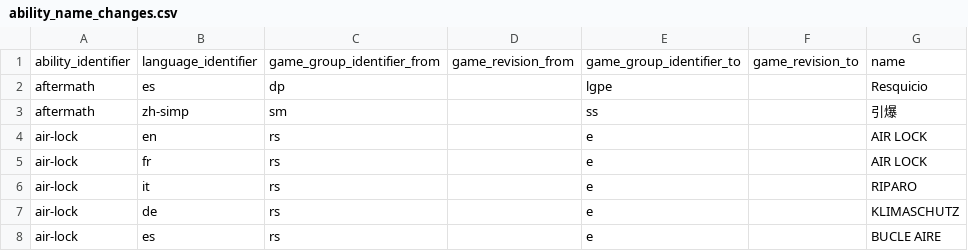
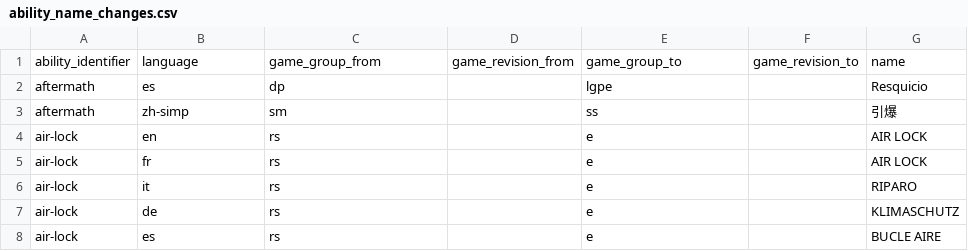
Before and after one commit to Parnassius/pokedex, a CSV file: pokedex/data/ability_name_changes.csv, drawn as a sheet; only a part is shown.

Commit message:
Remove the tables that are already handled as enums
- Make `AbilitySlot`, `HeldItemSlot` and `Language` inherit from
  `OrderedEnum` to handle sorting
- Add a custom `__new__` method to `GameGroup` to handle the
  relationship with `Game`
- Remove the `identifier` suffix from all the affected columns

```diff
--- a/pokedex/data/ability_name_changes.csv
+++ b/pokedex/data/ability_name_changes.csv
@@ -1,2 +1,2 @@
-ability_identifier,language_identifier,game_group_identifier_from,game_revision_from,game_group_identifier_to,game_revision_to,name
+ability_identifier,language,game_group_from,game_revision_from,game_group_to,game_revision_to,name
 aftermath,es,dp,,lgpe,,Resquicio
```
Also changed, not shown: pokedex/data/item_name_changes.csv, pokedex/data/move_name_changes.csv, 21 other files.
